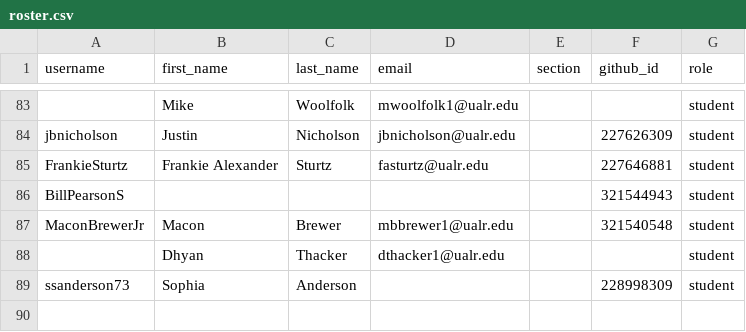
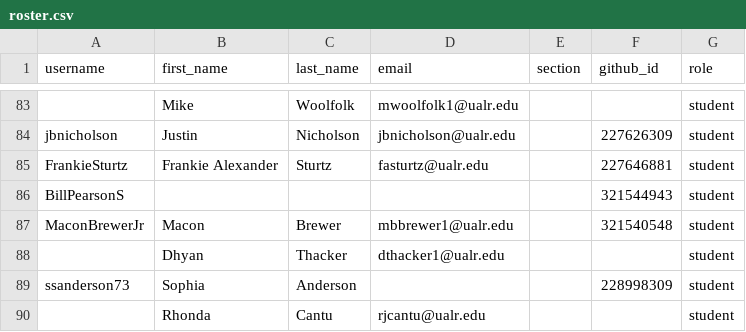
Before and after one commit to Seward-Classes/classroom50, a CSV file: programming-1/roster.csv, drawn as a sheet; only a part is shown, gaps mark what is left out; the diff names each change by its address in the sheet, - before the commit and + after, or states it on an @@ line.

Commit message:
[Classroom 50] Add 1 invited email to roster: programming-1

```diff
--- a/programming-1/roster.csv
+++ b/programming-1/roster.csv
+row 90:  | Rhonda | Cantu | rjcantu@ualr.edu |  |  | student
```
